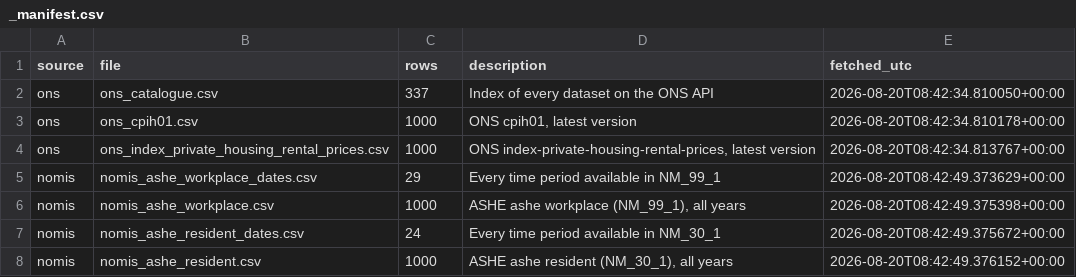
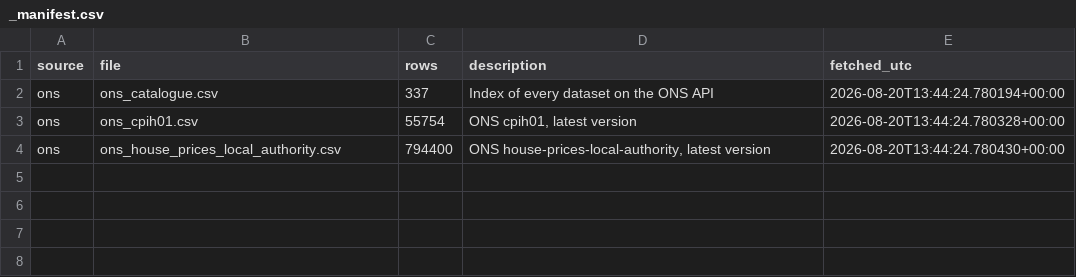
Before and after one commit to zf00593/SCAR, a CSV file: data/_manifest.csv, drawn as a sheet.

Commit message:
Add housing data split into several CSVs

```diff
--- a/data/_manifest.csv
+++ b/data/_manifest.csv
@@ -1,8 +1,4 @@
 source,file,rows,description,fetched_utc
-ons,ons_catalogue.csv,337,Index of every dataset on the ONS API,2026-08-20T08:42:34.810050+00:00
-ons,ons_cpih01.csv,1000,"ONS cpih01, latest version",2026-08-20T08:42:34.810178+00:00
-ons,ons_index_private_housing_rental_prices.csv,1000,"ONS index-private-housing-rental-prices, latest version",2026-08-20T08:42:34.813767+00:00
-nomis,nomis_ashe_workplace_dates.csv,29,Every time period available in NM_99_1,2026-08-20T08:42:49.373629+00:00
-nomis,nomis_ashe_workplace.csv,1000,"ASHE ashe workplace (NM_99_1), all years",2026-08-20T08:42:49.375398+00:00
-nomis,nomis_ashe_resident_dates.csv,24,Every time period available in NM_30_1,2026-08-20T08:42:49.375672+00:00
-nomis,nomis_ashe_resident.csv,1000,"ASHE ashe resident (NM_30_1), all years",2026-08-20T08:42:49.376152+00:00
+ons,ons_catalogue.csv,337,Index of every dataset on the ONS API,2026-08-20T13:44:24.780194+00:00
+ons,ons_cpih01.csv,55754,"ONS cpih01, latest version",2026-08-20T13:44:24.780328+00:00
+ons,ons_house_prices_local_authority.csv,794400,"ONS house-prices-local-authority, latest version",2026-08-20T13:44:24.780430+00:00
```
Also changed, not shown: 8 other files.
